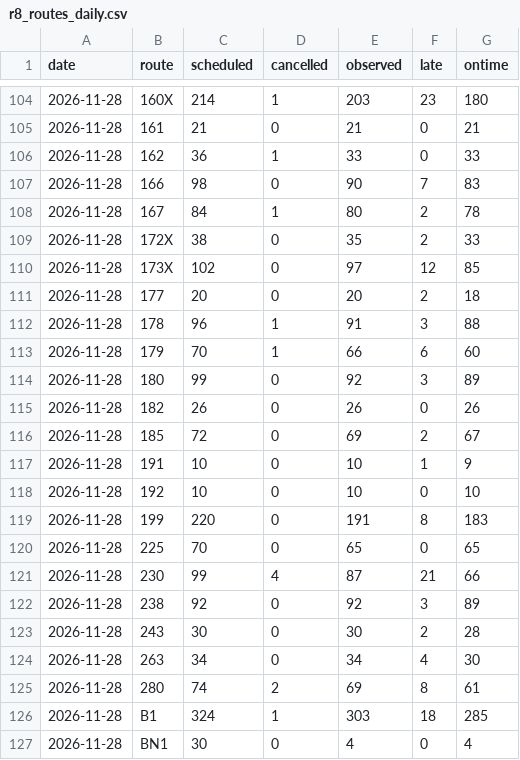
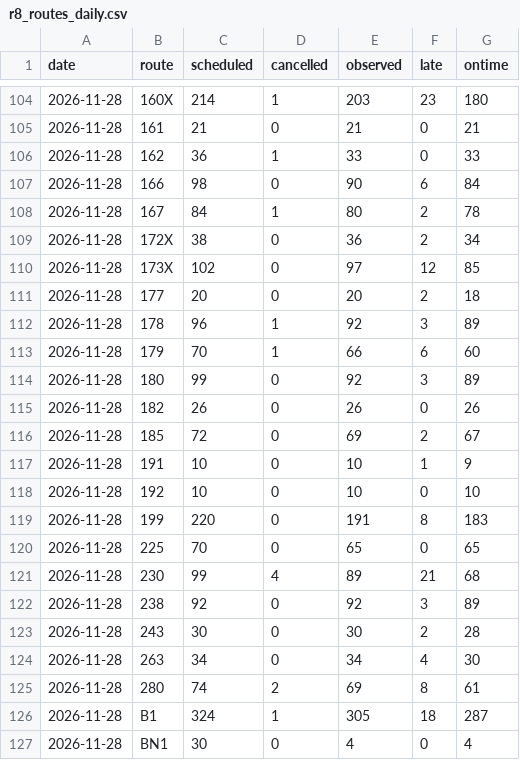
Before and after one commit to craigstarling-eng/Keolis-NthnBeaches-service-cancellations, a CSV file: data/history/r8_routes_daily.csv, drawn as a sheet; only a part is shown, gaps mark what is left out.

```diff
--- a/data/history/r8_routes_daily.csv
+++ b/data/history/r8_routes_daily.csv
@@ -106,8 +106,8 @@ date,route,scheduled,cancelled,observed,late,ontime
 2026-11-28,162,36,1,33,0,33
-2026-11-28,166,98,0,90,7,83
+2026-11-28,166,98,0,90,6,84
 2026-11-28,167,84,1,80,2,78
-2026-11-28,172X,38,0,35,2,33
+2026-11-28,172X,38,0,36,2,34
 2026-11-28,173X,102,0,97,12,85
 2026-11-28,177,20,0,20,2,18
-2026-11-28,178,96,1,91,3,88
+2026-11-28,178,96,1,92,3,89
 2026-11-28,179,70,1,66,6,60
@@ -120,3 +120,3 @@ date,route,scheduled,cancelled,observed,late,ontime
 2026-11-28,225,70,0,65,0,65
-2026-11-28,230,99,4,87,21,66
+2026-11-28,230,99,4,89,21,68
 2026-11-28,238,92,0,92,3,89
@@ -125,3 +125,3 @@ date,route,scheduled,cancelled,observed,late,ontime
 2026-11-28,280,74,2,69,8,61
-2026-11-28,B1,324,1,303,18,285
+2026-11-28,B1,324,1,305,18,287
 2026-11-28,BN1,30,0,4,0,4
```
Also changed, not shown: data/history/cdc_nb_routes_daily.csv, data/history/r8_daily.csv, 10 other files.
